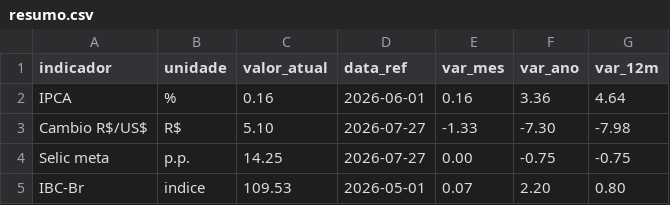
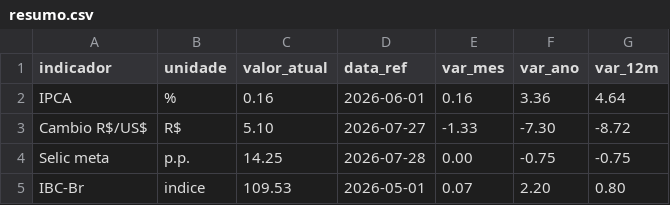
Before and after one commit to jmagomez/relatorio-ipca, a CSV file: output/dados/resumo.csv, drawn as a sheet.

```diff
--- a/output/dados/resumo.csv
+++ b/output/dados/resumo.csv
@@ -2,4 +2,4 @@ indicador,unidade,valor_atual,data_ref,var_mes,var_ano,var_12m
 IPCA,%,0.16,2026-06-01,0.16,3.36,4.64
-Cambio R$/US$,R$,5.10,2026-07-27,-1.33,-7.30,-7.98
-Selic meta,p.p.,14.25,2026-07-27,0.00,-0.75,-0.75
+Cambio R$/US$,R$,5.10,2026-07-27,-1.33,-7.30,-8.72
+Selic meta,p.p.,14.25,2026-07-28,0.00,-0.75,-0.75
 IBC-Br,indice,109.53,2026-05-01,0.07,2.20,0.80
```
Also changed, not shown: output/dados/cambio.csv, output/dados/selic.csv, 10 other files.
